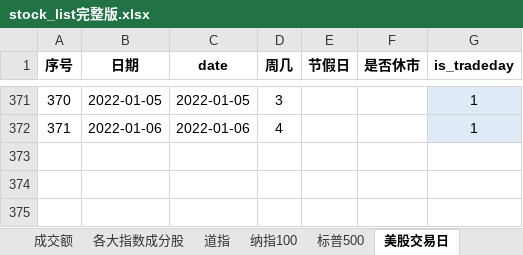
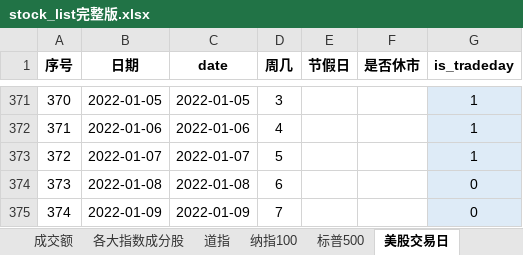
Before and after one commit to zxcvbnm3260/ChristopherShen, an Excel workbook: stock_list完整版.xlsx, sheet 美股交易日, drawn as a sheet; only a part is shown, gaps mark what is left out; values as stored, in another font and other column widths than the file's, no borders; the diff names each change by its address in the sheet, - before the commit and + after, or states it on an @@ line.

```diff
--- a/stock_list完整版.xlsx (sheet 美股交易日)
+++ b/stock_list完整版.xlsx (sheet 美股交易日)
+row 373: 372 | 2022-01-07 | 2022-01-07 | 5 |  |  | 1
+row 374: 373 | 2022-01-08 | 2022-01-08 | 6 |  |  | 0
+row 375: 374 | 2022-01-09 | 2022-01-09 | 7 |  |  | 0
```
Also changed, not shown: sheet stock_list完整版, 1 other file.
